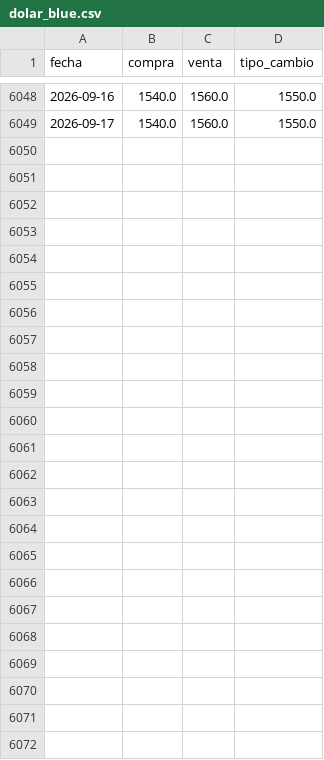
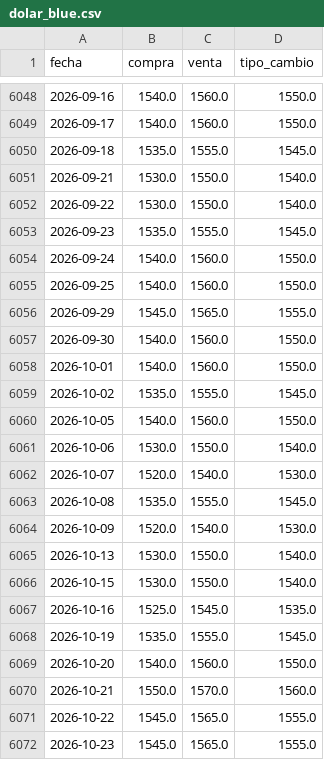
Before and after one commit to ezegaray/arg_v0, a CSV file: data/dolar_blue.csv, drawn as a sheet; only a part is shown, gaps mark what is left out.

```diff
--- a/data/dolar_blue.csv
+++ b/data/dolar_blue.csv
@@ -6049 +6049,24 @@ fecha,compra,venta,tipo_cambio
 2026-09-17,1540.0,1560.0,1550.0
+2026-09-18,1535.0,1555.0,1545.0
+2026-09-21,1530.0,1550.0,1540.0
+2026-09-22,1530.0,1550.0,1540.0
+2026-09-23,1535.0,1555.0,1545.0
+2026-09-24,1540.0,1560.0,1550.0
+2026-09-25,1540.0,1560.0,1550.0
+2026-09-29,1545.0,1565.0,1555.0
+2026-09-30,1540.0,1560.0,1550.0
+2026-10-01,1540.0,1560.0,1550.0
+2026-10-02,1535.0,1555.0,1545.0
+2026-10-05,1540.0,1560.0,1550.0
+2026-10-06,1530.0,1550.0,1540.0
+2026-10-07,1520.0,1540.0,1530.0
+2026-10-08,1535.0,1555.0,1545.0
+2026-10-09,1520.0,1540.0,1530.0
+2026-10-13,1530.0,1550.0,1540.0
+2026-10-15,1530.0,1550.0,1540.0
+2026-10-16,1525.0,1545.0,1535.0
+2026-10-19,1535.0,1555.0,1545.0
+2026-10-20,1540.0,1560.0,1550.0
+2026-10-21,1550.0,1570.0,1560.0
+2026-10-22,1545.0,1565.0,1555.0
+2026-10-23,1545.0,1565.0,1555.0
```
Also changed, not shown: data/processed/dolar_ccl_mensual.csv, data/processed/merval_mensual.csv, 8 other files.
